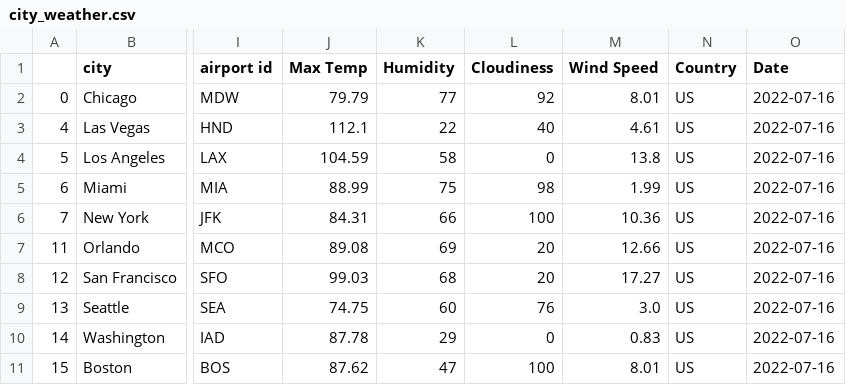
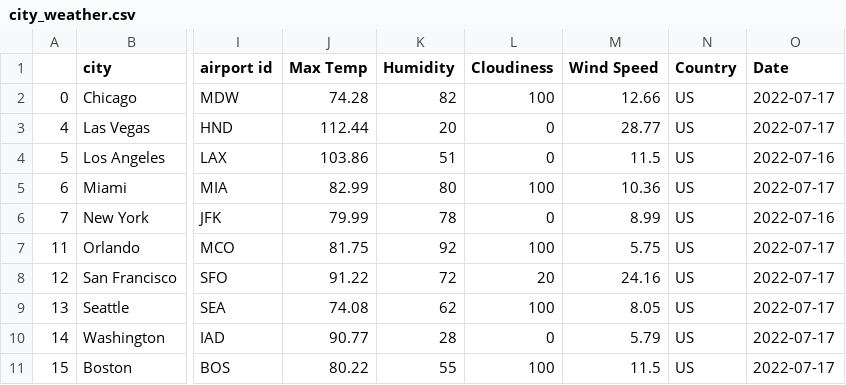
Before and after one commit to NicoleRyan99/GROUP-PROJECT-3, a CSV file: Clean_data/city_weather.csv, drawn as a sheet; only a part is shown, gaps mark what is left out; the diff names each change by its address in the sheet, - before the commit and + after, or states it on an @@ line.

```diff
--- a/Clean_data/city_weather.csv
+++ b/Clean_data/city_weather.csv
-J2 (Max Temp): 79.79
+J2 (Max Temp): 74.28
-K2 (Humidity): 77
+K2 (Humidity): 82
-L2 (Cloudiness): 92
+L2 (Cloudiness): 100
-M2 (Wind Speed): 8.01
+M2 (Wind Speed): 12.66
-O2:O3 (Date): 2022-07-16
+O2:O3 (Date): 2022-07-17
-J3 (Max Temp): 112.1
+J3 (Max Temp): 112.44
-K3 (Humidity): 22
+K3 (Humidity): 20
-L3 (Cloudiness): 40
+L3 (Cloudiness): 0
-M3 (Wind Speed): 4.61
+M3 (Wind Speed): 28.77
-J4 (Max Temp): 104.59
+J4 (Max Temp): 103.86
-K4 (Humidity): 58
+K4 (Humidity): 51
-M4 (Wind Speed): 13.8
+M4 (Wind Speed): 11.5
-J5 (Max Temp): 88.99
+J5 (Max Temp): 82.99
-K5 (Humidity): 75
+K5 (Humidity): 80
-L5 (Cloudiness): 98
+L5 (Cloudiness): 100
-M5 (Wind Speed): 1.99
+M5 (Wind Speed): 10.36
-O5 (Date): 2022-07-16
+O5 (Date): 2022-07-17
-J6 (Max Temp): 84.31
+J6 (Max Temp): 79.99
-K6 (Humidity): 66
+K6 (Humidity): 78
-L6 (Cloudiness): 100
+L6 (Cloudiness): 0
-M6 (Wind Speed): 10.36
+M6 (Wind Speed): 8.99
-J7 (Max Temp): 89.08
+J7 (Max Temp): 81.75
-K7 (Humidity): 69
+K7 (Humidity): 92
-L7 (Cloudiness): 20
+L7 (Cloudiness): 100
-M7 (Wind Speed): 12.66
+M7 (Wind Speed): 5.75
-O7:O11 (Date): 2022-07-16
+O7:O11 (Date): 2022-07-17
-J8 (Max Temp): 99.03
+J8 (Max Temp): 91.22
-K8 (Humidity): 68
+K8 (Humidity): 72
-M8 (Wind Speed): 17.27
+M8 (Wind Speed): 24.16
-J9 (Max Temp): 74.75
+J9 (Max Temp): 74.08
-K9 (Humidity): 60
+K9 (Humidity): 62
-L9 (Cloudiness): 76
+L9 (Cloudiness): 100
-M9 (Wind Speed): 3.0
+M9 (Wind Speed): 8.05
-J10 (Max Temp): 87.78
+J10 (Max Temp): 90.77
-K10 (Humidity): 29
+K10 (Humidity): 28
-M10 (Wind Speed): 0.83
+M10 (Wind Speed): 5.79
-J11 (Max Temp): 87.62
+J11 (Max Temp): 80.22
-K11 (Humidity): 47
+K11 (Humidity): 55
-M11 (Wind Speed): 8.01
+M11 (Wind Speed): 11.5
```
Also changed, not shown: data/cities.csv, 2 other files.
